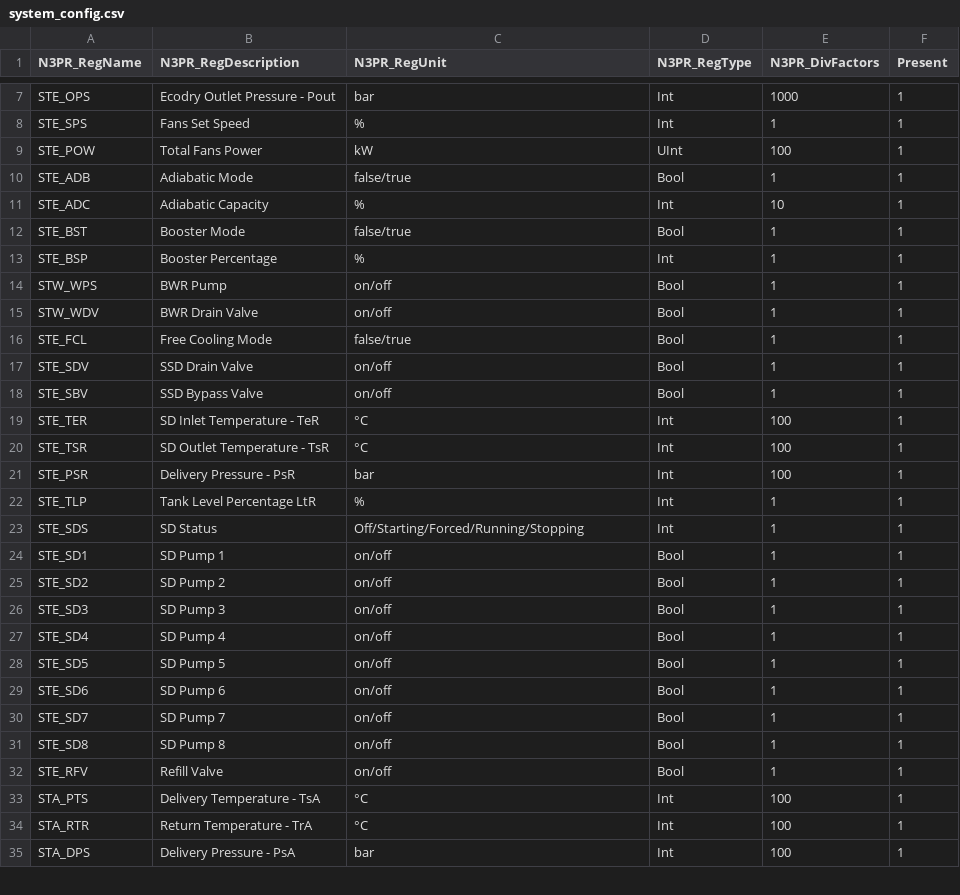
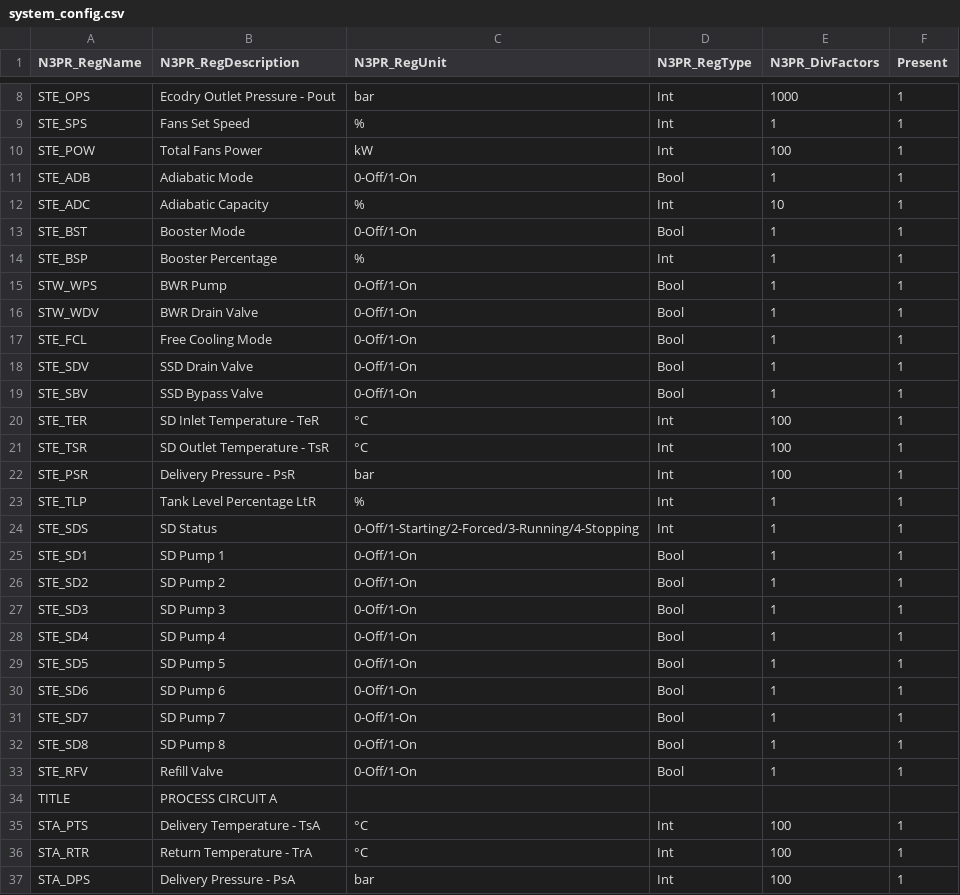
Before and after one commit to oliug666/legirf, a CSV file: TPIH.Gecco.WPF/system_config.csv, drawn as a sheet; only a part is shown, gaps mark what is left out; the diff covers the shown part only.

Commit message:
Added title management in  CurrentStatusViewModel

```diff
--- a/TPIH.Gecco.WPF/system_config.csv
+++ b/TPIH.Gecco.WPF/system_config.csv
@@ -8,12 +9,12 @@ STE_OPS;Ecodry Outlet Pressure - Pout;bar;Int;1000;1
 STE_SPS;Fans Set Speed;%;Int;1;1
-STE_POW;Total Fans Power;kW;UInt;100;1
-STE_ADB;Adiabatic Mode ;false/true;Bool;1;1
+STE_POW;Total Fans Power;kW;Int;100;1
+STE_ADB;Adiabatic Mode ;0-Off/1-On;Bool;1;1
 STE_ADC;Adiabatic Capacity;%;Int;10;1
-STE_BST;Booster Mode;false/true;Bool;1;1
+STE_BST;Booster Mode;0-Off/1-On;Bool;1;1
 STE_BSP;Booster Percentage;%;Int;1;1
-STW_WPS;BWR Pump;on/off;Bool;1;1
-STW_WDV;BWR Drain Valve;on/off;Bool;1;1
-STE_FCL;Free Cooling Mode;false/true;Bool;1;1
-STE_SDV;SSD Drain Valve;on/off;Bool;1;1
-STE_SBV;SSD Bypass Valve;on/off;Bool;1;1
+STW_WPS;BWR Pump;0-Off/1-On;Bool;1;1
+STW_WDV;BWR Drain Valve;0-Off/1-On;Bool;1;1
+STE_FCL;Free Cooling Mode;0-Off/1-On;Bool;1;1
+STE_SDV;SSD Drain Valve;0-Off/1-On;Bool;1;1
+STE_SBV;SSD Bypass Valve;0-Off/1-On;Bool;1;1
 STE_TER;SD Inlet Temperature - TeR;°C;Int;100;1
@@ -22,12 +23,13 @@ STE_PSR;Delivery Pressure - PsR;bar;Int;100;1
 STE_TLP;Tank Level Percentage LtR;%;Int;1;1
-STE_SDS;SD Status;Off/Starting/Forced/Running/Stopping;Int;1;1
-STE_SD1;SD Pump 1;on/off;Bool;1;1
-STE_SD2;SD Pump 2;on/off;Bool;1;1
-STE_SD3;SD Pump 3;on/off;Bool;1;1
-STE_SD4;SD Pump 4;on/off;Bool;1;1
-STE_SD5;SD Pump 5;on/off;Bool;1;1
-STE_SD6;SD Pump 6;on/off;Bool;1;1
-STE_SD7;SD Pump 7;on/off;Bool;1;1
-STE_SD8;SD Pump 8;on/off;Bool;1;1
-STE_RFV;Refill Valve;on/off;Bool;1;1
+STE_SDS;SD Status;0-Off/1-Starting/2-Forced/3-Running/4-Stopping;Int;1;1
+STE_SD1;SD Pump 1;0-Off/1-On;Bool;1;1
+STE_SD2;SD Pump 2;0-Off/1-On;Bool;1;1
+STE_SD3;SD Pump 3;0-Off/1-On;Bool;1;1
+STE_SD4;SD Pump 4;0-Off/1-On;Bool;1;1
+STE_SD5;SD Pump 5;0-Off/1-On;Bool;1;1
+STE_SD6;SD Pump 6;0-Off/1-On;Bool;1;1
+STE_SD7;SD Pump 7;0-Off/1-On;Bool;1;1
+STE_SD8;SD Pump 8;0-Off/1-On;Bool;1;1
+STE_RFV;Refill Valve;0-Off/1-On;Bool;1;1
+TITLE;PROCESS CIRCUIT A;;;;
 STA_PTS;Delivery Temperature - TsA;°C;Int;100;1
```
Also changed, not shown: 7 added rows and 47 edited cells elsewhere in this file, 3 other files.
